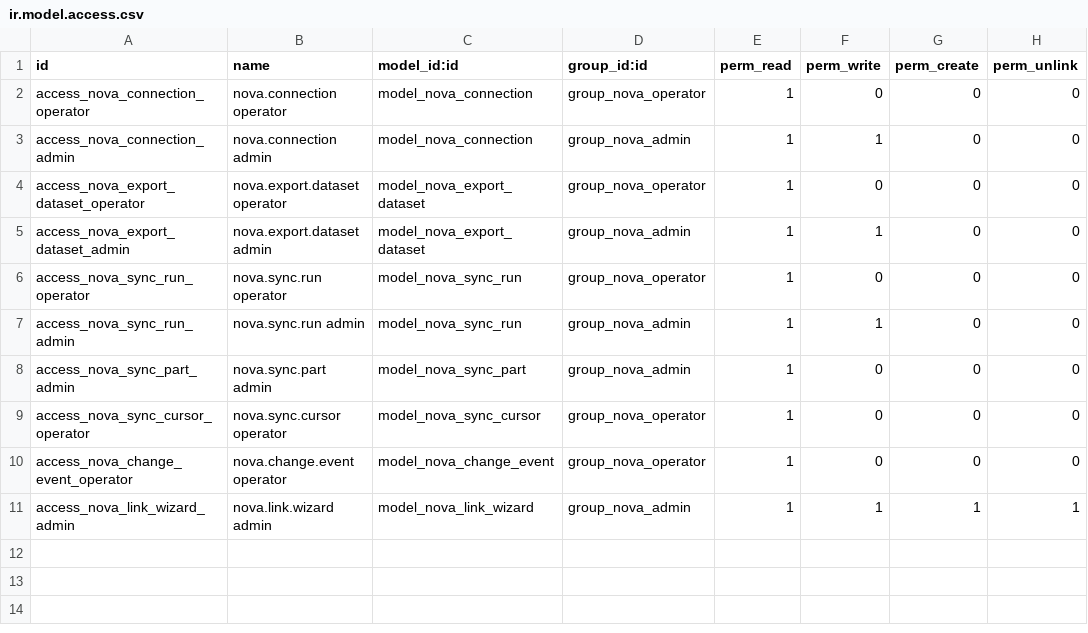
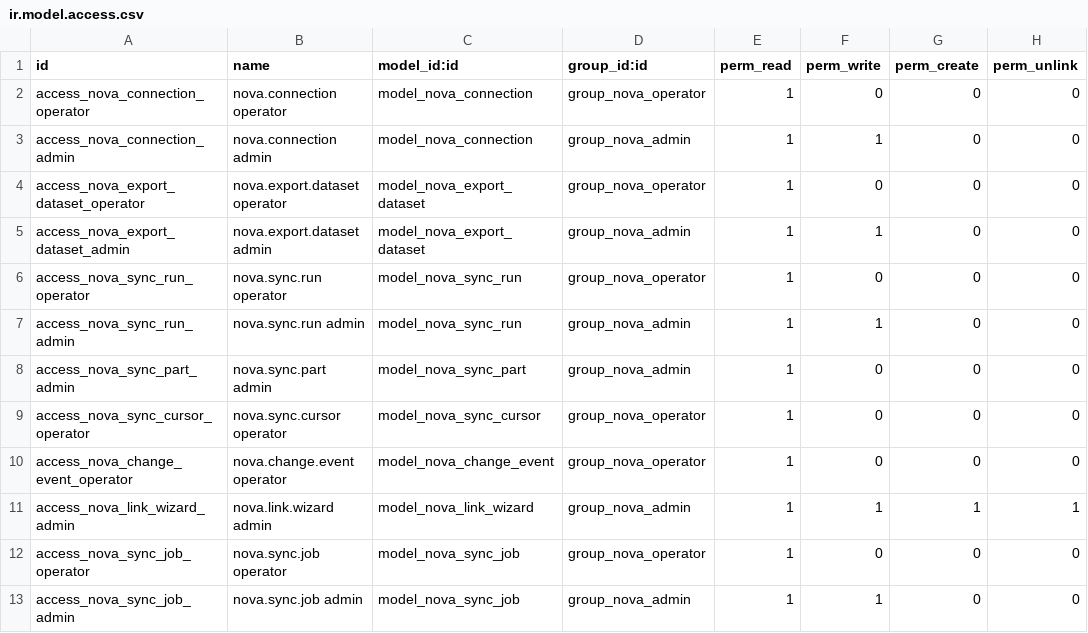
Before and after one commit to GabrielM142/controlpanel, a CSV file: odoo_addons/nova_connector/security/ir.model.access.csv, drawn as a sheet.

```diff
--- a/odoo_addons/nova_connector/security/ir.model.access.csv
+++ b/odoo_addons/nova_connector/security/ir.model.access.csv
@@ -11 +11,3 @@ access_nova_change_event_operator,nova.change.event operator,model_nova_change_e
 access_nova_link_wizard_admin,nova.link.wizard admin,model_nova_link_wizard,group_nova_admin,1,1,1,1
+access_nova_sync_job_operator,nova.sync.job operator,model_nova_sync_job,group_nova_operator,1,0,0,0
+access_nova_sync_job_admin,nova.sync.job admin,model_nova_sync_job,group_nova_admin,1,1,0,0
```
Also changed, not shown: 36 other files.
